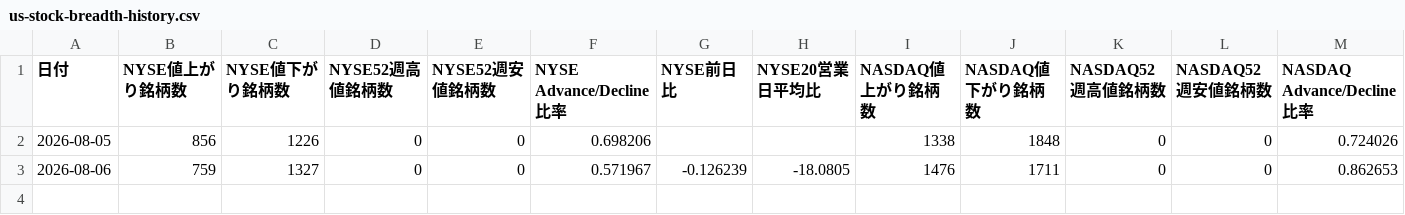
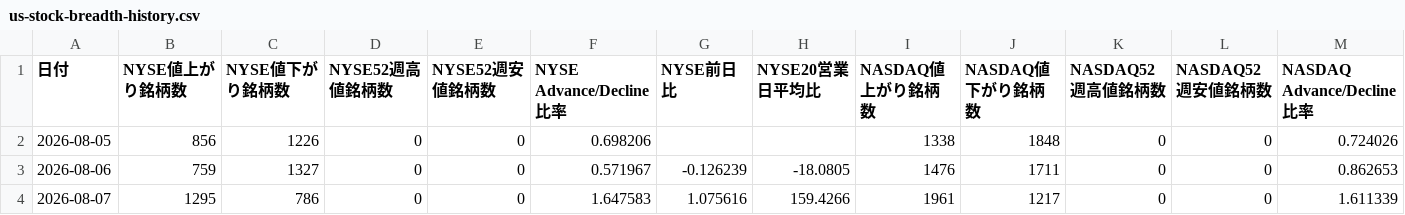
Before and after one commit to matrixdiamond512-cell/Chat-GPT-Market-Report, a CSV file: data/market/us-stock-breadth-history.csv, drawn as a sheet; only a part is shown; rows hold the shown columns only; the diff names each change by its address in the sheet, - before the commit and + after, or states it on an @@ line.

```diff
--- a/data/market/us-stock-breadth-history.csv
+++ b/data/market/us-stock-breadth-history.csv
+row 4: 2026-08-07 | 1295 | 786 | 0 | 0 | 1.647583 | 1.075616 | 159.4266 | 1961 | 1217 | 0 | 0 | 1.611339
```
Also changed, not shown: 3 other files.
